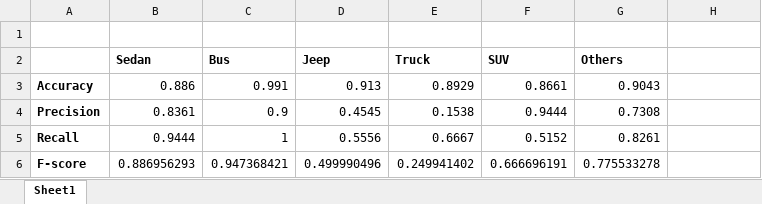
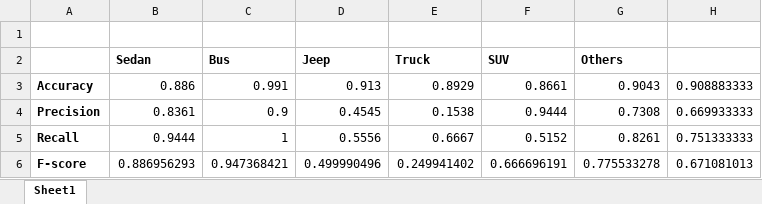
Before and after one commit to darrensapalo/vehicle-tracking-paper, an Excel workbook: Classification results.xlsx, sheet Sheet1, drawn as a sheet; values as stored, in another font and other column widths than the file's, no borders; charts and pictures not drawn; the diff names each change by its address in the sheet, - before the commit and + after, or states it on an @@ line.

Commit message:
Added the parts for the results.

```diff
--- a/Classification results.xlsx (sheet Sheet1)
+++ b/Classification results.xlsx (sheet Sheet1)
-H3: (empty)
+H3: 0.908883333
-H4: (empty)
+H4: 0.669933333
-H5: (empty)
+H5: 0.751333333
-H6: (empty)
+H6: 0.671081013
```
Also changed, not shown: charts or pictures, 5 other files.
